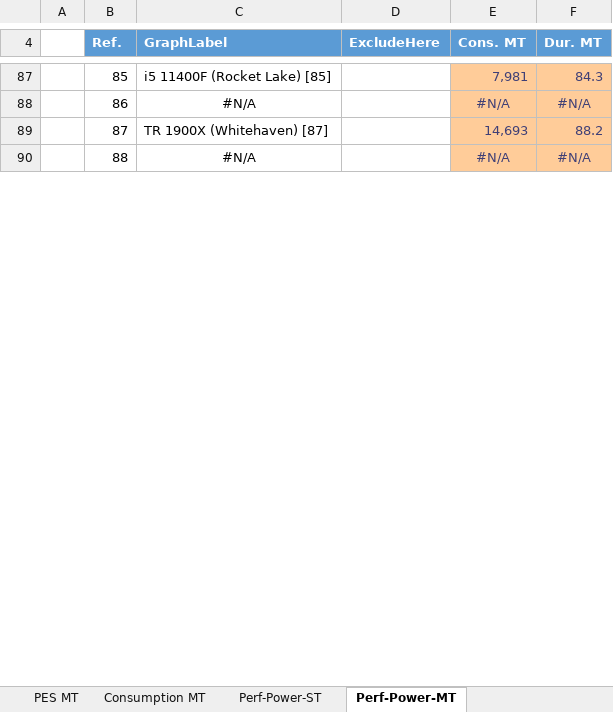
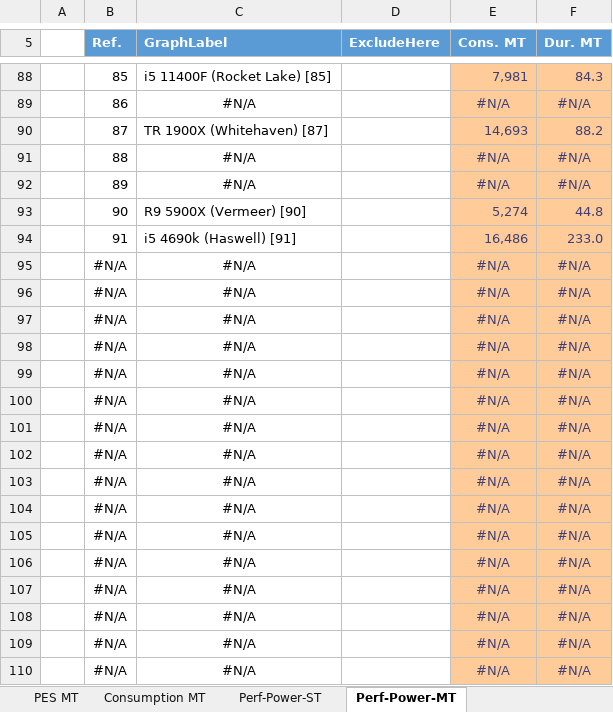
Before and after one commit to BrsVgl/PerformanceEfficiencySuite, an Excel workbook: Ranking/Rankings.xlsx, sheet Perf-Power-MT, drawn as a sheet; only a part is shown, gaps mark what is left out; values as stored, in another font and other column widths than the file's, no borders; charts and pictures and table styles not drawn; the diff covers the shown part only; the diff names each change by its address in the sheet, - before the commit and + after, or states it on an @@ line.

```diff
--- a/Ranking/Rankings.xlsx (sheet Perf-Power-MT)
+++ b/Ranking/Rankings.xlsx (sheet Perf-Power-MT)
+row 92:  | 89 | #N/A |  | #N/A | #N/A
+row 93:  | 90 | R9 5900X (Vermeer) [90] |  | 5,274 | 44.8
+row 94:  | 91 | i5 4690k (Haswell) [91] |  | 16,486 | 233.0
+row 95:  | #N/A | #N/A |  | #N/A | #N/A
+row 96:  | #N/A | #N/A |  | #N/A | #N/A
+row 97:  | #N/A | #N/A |  | #N/A | #N/A
+row 98:  | #N/A | #N/A |  | #N/A | #N/A
+row 99:  | #N/A | #N/A |  | #N/A | #N/A
+row 100:  | #N/A | #N/A |  | #N/A | #N/A
+row 101:  | #N/A | #N/A |  | #N/A | #N/A
+row 102:  | #N/A | #N/A |  | #N/A | #N/A
+row 103:  | #N/A | #N/A |  | #N/A | #N/A
+row 104:  | #N/A | #N/A |  | #N/A | #N/A
+row 105:  | #N/A | #N/A |  | #N/A | #N/A
+row 106:  | #N/A | #N/A |  | #N/A | #N/A
+row 107:  | #N/A | #N/A |  | #N/A | #N/A
+row 108:  | #N/A | #N/A |  | #N/A | #N/A
+row 109:  | #N/A | #N/A |  | #N/A | #N/A
+row 110:  | #N/A | #N/A |  | #N/A | #N/A
```
Also changed, not shown: 89 added rows and 1 removed row elsewhere in this sheet, sheet Perf-Power-ST, sheet ResultsEntry, sheet Consumption MT, sheet Consumption ST, sheet PES ST, sheet PES MT, charts or pictures, 6 other files.
